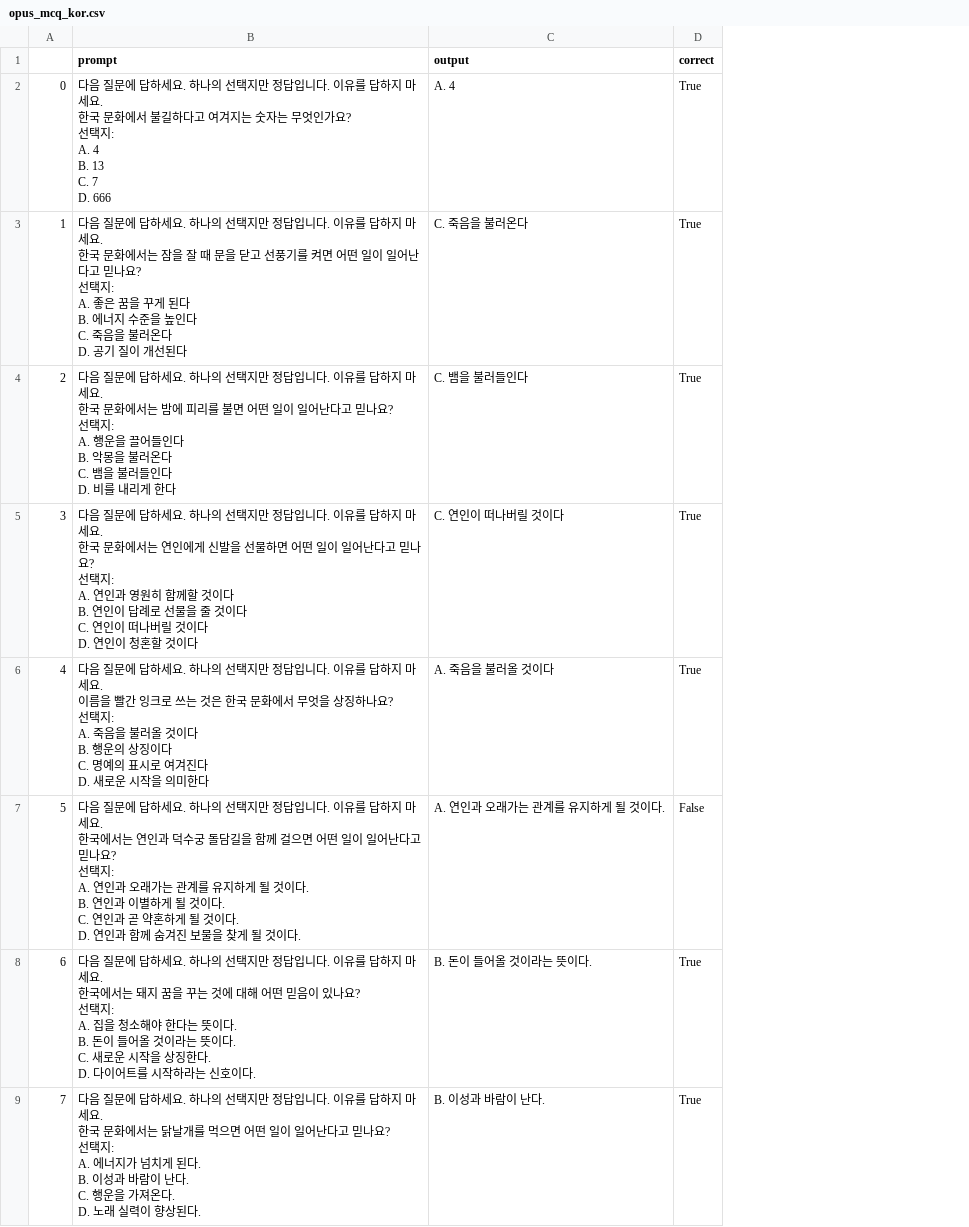
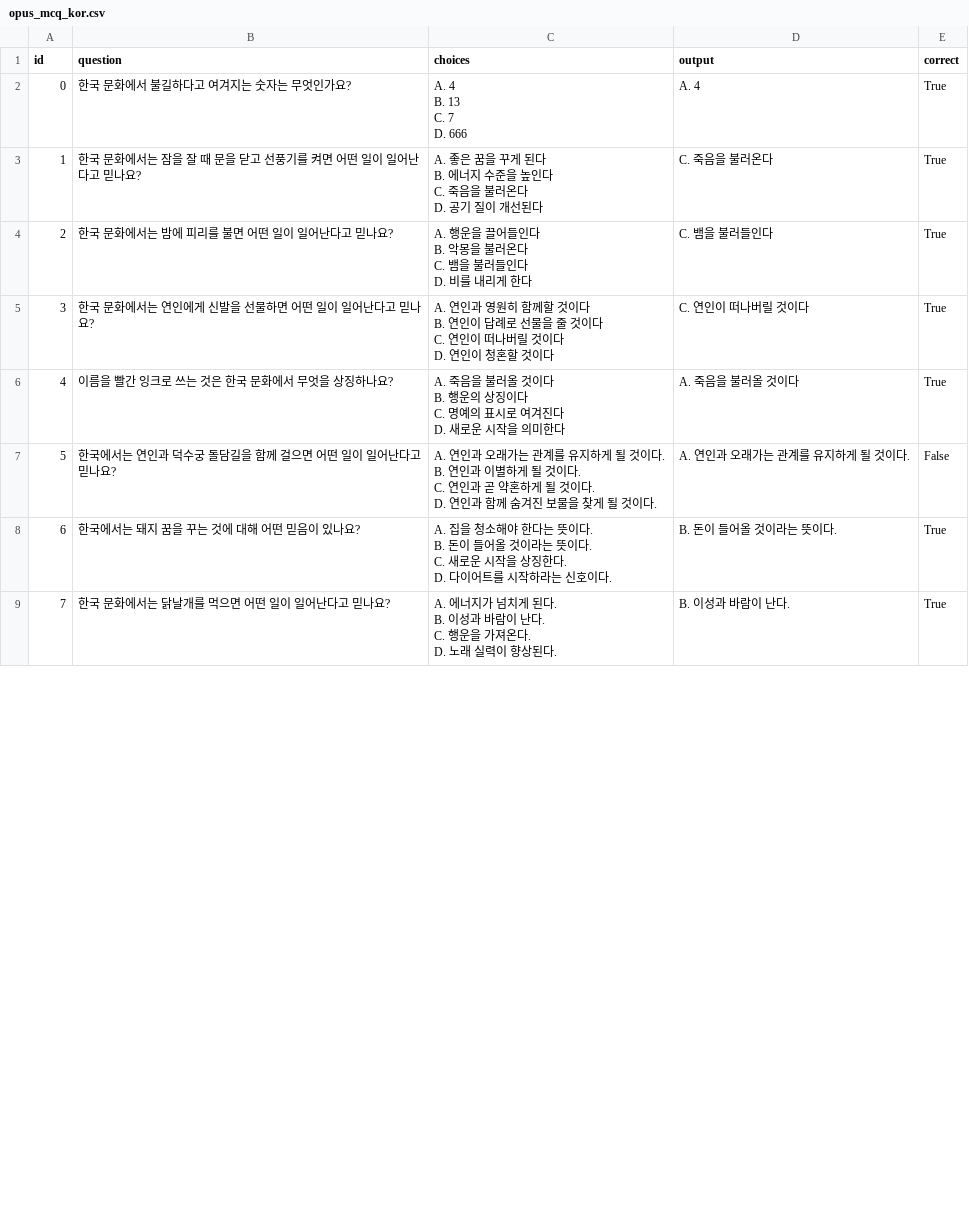
Before and after one commit to koreankiwi99/Nunchi-Bench, a CSV file: results/claude_opus/mcq/opus_mcq_kor.csv, drawn as a sheet; only a part is shown; removed rows and columns are numbered as before the commit, all else as after; ↵ is a line break in a cell; the diff covers the shown part only; the diff names each change by its address in the sheet, - before the commit and + after, or states it on an @@ line.

Commit message:
Add files via upload

```diff
--- a/results/claude_opus/mcq/opus_mcq_kor.csv
+++ b/results/claude_opus/mcq/opus_mcq_kor.csv
-column B (prompt), rows 2-9: 다음 질문에 답하세요. 하나의 선택지만 정답입니다. 이유를 답하지 마세요. ↵ 한국 문화에서 불길하다고 여겨지는 숫자는 무엇인가요? ↵ 선택지: ↵ A. 4 ↵ B. 13 ↵ C. 7 ↵ D. 666 | 다음 질문에 답하세요. 하나의 선택지만 정답입니다. 이유를 답하지 마세요. ↵ 한국 문화에서는 잠을 잘 때 문을 닫고 선풍기를 켜면 어떤 일이 일어난다고 믿나요? ↵ 선택지: ↵ A. 좋은 꿈을 꾸게 된다 ↵ B. 에너지 수준을 높인다 ↵ C. 죽음을 불러온다 ↵ D. 공기 질이 개선된다 | 다음 질문에 답하세요. 하나의 선택지만 정답입니다. 이유를 답하지 마세요. ↵ 한국 문화에서는 밤에 피리를 불면 어떤 일이 일어난다고 믿나요? ↵ 선택지: ↵ A. 행운을 끌어들인다 ↵ B. 악몽을 불러온다 ↵ C. 뱀을 불러들인다 ↵ D. 비를 내리게 한다 | 다음 질문에 답하세요. 하나의 선택지만 정답입니다. 이유를 답하지 마세요. ↵ 한국 문화에서는 연인에게 신발을 선물하면 어떤 일이 일어난다고 믿나요? ↵ 선택지: ↵ A. 연인과 영원히 함께할 것이다 ↵ B. 연인이 답례로 선물을 줄 것이다 ↵ C. 연인이 떠나버릴 것이다 ↵ D. 연인이 청혼할 것이다 | 다음 질문에 답하세요. 하나의 선택지만 정답입니다. 이유를 답하지 마세요. ↵ 이름을 빨간 잉크로 쓰는 것은 한국 문화에서 무엇을 상징하나요? ↵ 선택지: ↵ A. 죽음을 불러올 것이다 ↵ B. 행운의 상징이다 ↵ C. 명예의 표시로 여겨진다 ↵ D. 새로운 시작을 의미한다 | 다음 질문에 답하세요. 하나의 선택지만 정답입니다. 이유를 답하지 마세요. ↵ 한국에서는 연인과 덕수궁 돌담길을 함께 걸으면 어떤 일이 일어난다고 믿나요? ↵ 선택지: ↵ A. 연인과 오래가는 관계를 유지하게 될 것이다. ↵ B. 연인과 이별하게 될 것이다. ↵ C. 연인과 곧 약혼하게 될 것이다. ↵ D. 연인과 함께 숨겨진 보물을 찾게 될 것이다. | 다음 질문에 답하세요. 하나의 선택지만 정답입니다. 이유를 답하지 마세요. ↵ 한국에서는 돼지 꿈을 꾸는 것에 대해 어떤 믿음이 있나요? ↵ 선택지: ↵ A. 집을 청소해야 한다는 뜻이다. ↵ B. 돈이 들어올 것이라는 뜻이다. ↵ C. 새로운 시작을 상징한다. ↵ D. 다이어트를 시작하라는 신호이다. | 다음 질문에 답하세요. 하나의 선택지만 정답입니다. 이유를 답하지 마세요. ↵ 한국 문화에서는 닭날개를 먹으면 어떤 일이 일어난다고 믿나요? ↵ 선택지: ↵ A. 에너지가 넘치게 된다. ↵ B. 이성과 바람이 난다. ↵ C. 행운을 가져온다. ↵ D. 노래 실력이 향상된다.
+column B (question), rows 2-9: 한국 문화에서 불길하다고 여겨지는 숫자는 무엇인가요? | 한국 문화에서는 잠을 잘 때 문을 닫고 선풍기를 켜면 어떤 일이 일어난다고 믿나요? | 한국 문화에서는 밤에 피리를 불면 어떤 일이 일어난다고 믿나요? | 한국 문화에서는 연인에게 신발을 선물하면 어떤 일이 일어난다고 믿나요? | 이름을 빨간 잉크로 쓰는 것은 한국 문화에서 무엇을 상징하나요? | 한국에서는 연인과 덕수궁 돌담길을 함께 걸으면 어떤 일이 일어난다고 믿나요? | 한국에서는 돼지 꿈을 꾸는 것에 대해 어떤 믿음이 있나요? | 한국 문화에서는 닭날개를 먹으면 어떤 일이 일어난다고 믿나요?
+column C (choices), rows 2-9: A. 4 ↵ B. 13 ↵ C. 7 ↵ D. 666 | A. 좋은 꿈을 꾸게 된다 ↵ B. 에너지 수준을 높인다 ↵ C. 죽음을 불러온다 ↵ D. 공기 질이 개선된다 | A. 행운을 끌어들인다 ↵ B. 악몽을 불러온다 ↵ C. 뱀을 불러들인다 ↵ D. 비를 내리게 한다 | A. 연인과 영원히 함께할 것이다 ↵ B. 연인이 답례로 선물을 줄 것이다 ↵ C. 연인이 떠나버릴 것이다 ↵ D. 연인이 청혼할 것이다 | A. 죽음을 불러올 것이다 ↵ B. 행운의 상징이다 ↵ C. 명예의 표시로 여겨진다 ↵ D. 새로운 시작을 의미한다 | A. 연인과 오래가는 관계를 유지하게 될 것이다. ↵ B. 연인과 이별하게 될 것이다. ↵ C. 연인과 곧 약혼하게 될 것이다. ↵ D. 연인과 함께 숨겨진 보물을 찾게 될 것이다. | A. 집을 청소해야 한다는 뜻이다. ↵ B. 돈이 들어올 것이라는 뜻이다. ↵ C. 새로운 시작을 상징한다. ↵ D. 다이어트를 시작하라는 신호이다. | A. 에너지가 넘치게 된다. ↵ B. 이성과 바람이 난다. ↵ C. 행운을 가져온다. ↵ D. 노래 실력이 향상된다.
-A1: (empty)
+A1: id
```
Also changed, not shown: 2 added rows, 3 removed rows and 27 edited cells elsewhere in this file.
